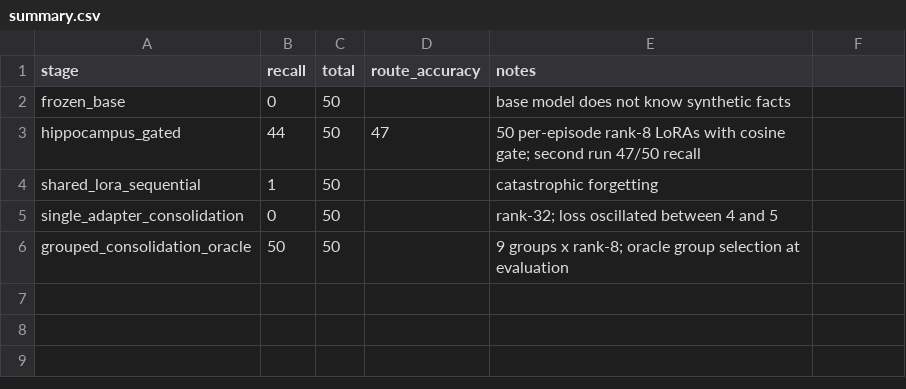
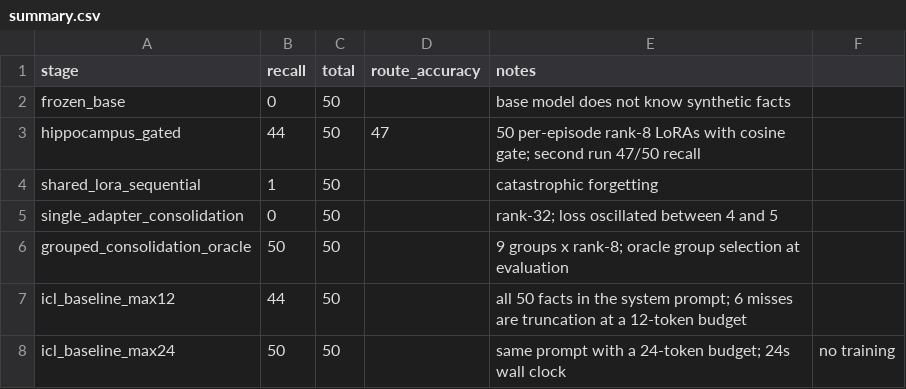
Before and after one commit to hermesopenclaw39-coder/cls-dual-memory, a CSV file: results/summary.csv, drawn as a sheet.

Commit message:
results: 补跑 ICL 基线（12 token 44/50、24 token 50/50），更新结论、图表与报告附录

```diff
--- a/results/summary.csv
+++ b/results/summary.csv
@@ -6 +6,3 @@ single_adapter_consolidation,0,50,,rank-32; loss oscillated between 4 and 5
 grouped_consolidation_oracle,50,50,,9 groups x rank-8; oracle group selection at evaluation
+icl_baseline_max12,44,50,,all 50 facts in the system prompt; 6 misses are truncation at a 12-token budget
+icl_baseline_max24,50,50,,same prompt with a 24-token budget; 24s wall clock, no training
```
Also changed, not shown: 10 other files.
